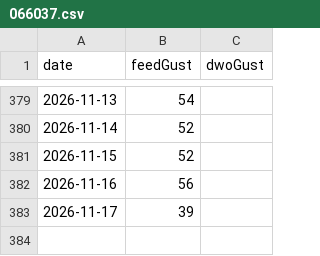
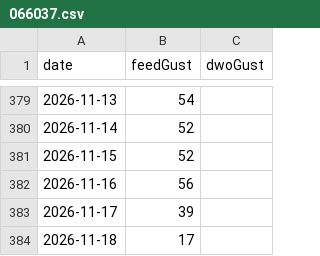
Before and after one commit to chris14b/weather-records, a CSV file: data/recent/gusts/066037.csv, drawn as a sheet; only a part is shown, gaps mark what is left out.

```diff
--- a/data/recent/gusts/066037.csv
+++ b/data/recent/gusts/066037.csv
@@ -383 +383,2 @@ date,feedGust,dwoGust
 2026-11-17,39,
+2026-11-18,17,
```
Also changed, not shown: data/recent/gusts/066212.csv.
